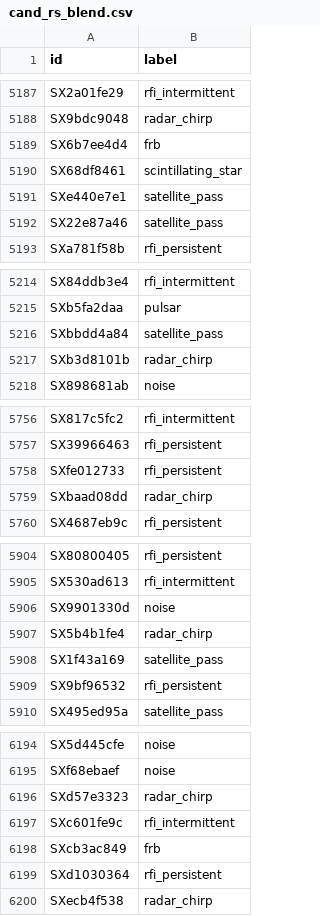
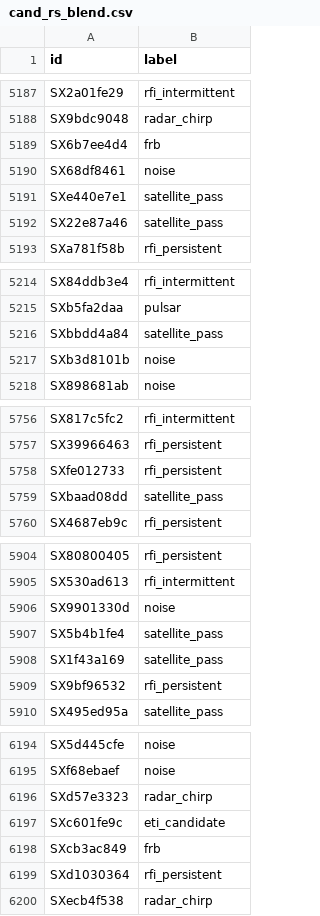
Before and after one commit to clarkf19/ML-hackathon, a CSV file: submissions/cand_rs_blend.csv, drawn as a sheet; only a part is shown, gaps mark what is left out; the diff covers the shown part only.

```diff
--- a/submissions/cand_rs_blend.csv
+++ b/submissions/cand_rs_blend.csv
@@ -5189,3 +5189,3 @@ SX9bdc9048,radar_chirp
 SX6b7ee4d4,frb
-SX68df8461,scintillating_star
+SX68df8461,noise
 SXe440e7e1,satellite_pass
@@ -5216,3 +5216,3 @@ SXb5fa2daa,pulsar
 SXbbdd4a84,satellite_pass
-SXb3d8101b,radar_chirp
+SXb3d8101b,noise
 SX898681ab,noise
@@ -5758,3 +5758,3 @@ SX39966463,rfi_persistent
 SXfe012733,rfi_persistent
-SXbaad08dd,radar_chirp
+SXbaad08dd,satellite_pass
 SX4687eb9c,rfi_persistent
@@ -5906,3 +5906,3 @@ SX530ad613,rfi_intermittent
 SX9901330d,noise
-SX5b4b1fe4,radar_chirp
+SX5b4b1fe4,satellite_pass
 SX1f43a169,satellite_pass
@@ -6196,3 +6196,3 @@ SXf68ebaef,noise
 SXd57e3323,radar_chirp
-SXc601fe9c,rfi_intermittent
+SXc601fe9c,eti_candidate
 SXcb3ac849,frb
```
Also changed, not shown: 38 edited cells elsewhere in this file, 4 other files.
